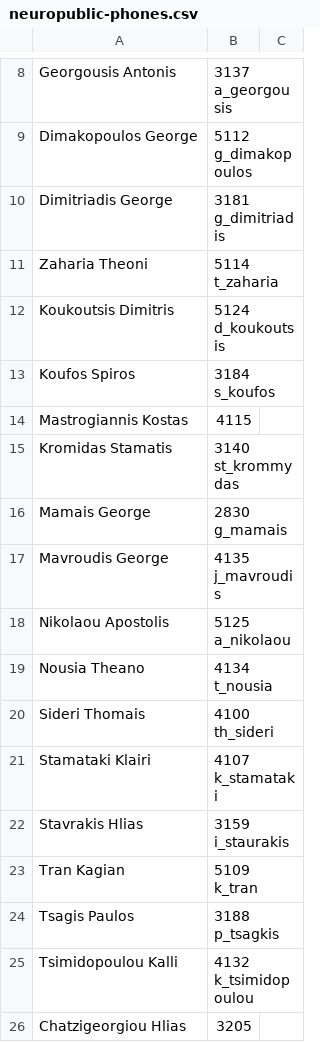
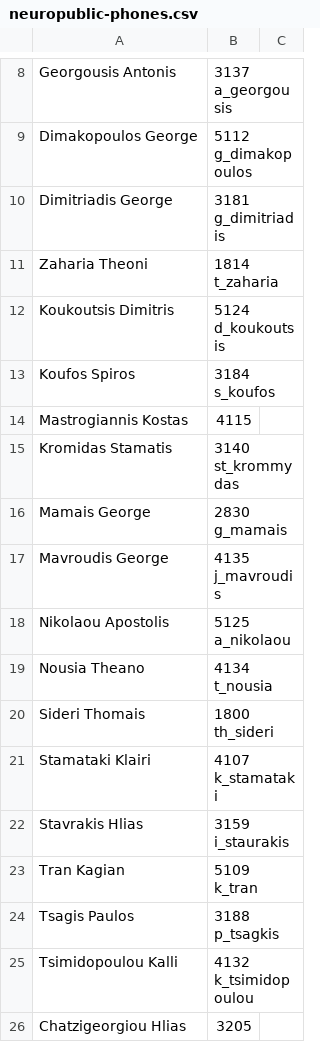
Before and after one commit to mperdikeas/mperdikeas.github.com, a CSV file: neuropublic-phones.csv, drawn as a sheet; only a part is shown, gaps mark what is left out.

Commit message:
NP phones

```diff
--- a/neuropublic-phones.csv
+++ b/neuropublic-phones.csv
@@ -10,3 +10,3 @@ Dimakopoulos George     , 5112      g_dimakopoulos
 Dimitriadis George      , 3181      g_dimitriadis
-Zaharia Theoni          , 5114     t_zaharia
+Zaharia Theoni          , 1814     t_zaharia
 Koukoutsis Dimitris     , 5124     d_koukoutsis
@@ -19,3 +19,3 @@ Nikolaou Apostolis      , 5125     a_nikolaou
 Nousia Theano           , 4134     t_nousia
-Sideri Thomais          , 4100     th_sideri
+Sideri Thomais          , 1800     th_sideri
 Stamataki Klairi        , 4107     k_stamataki
```
